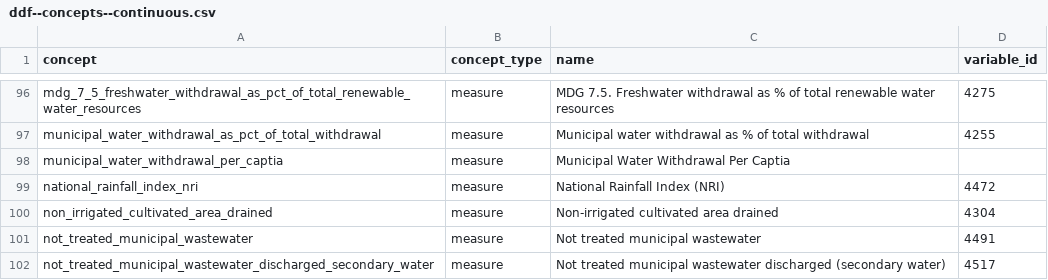
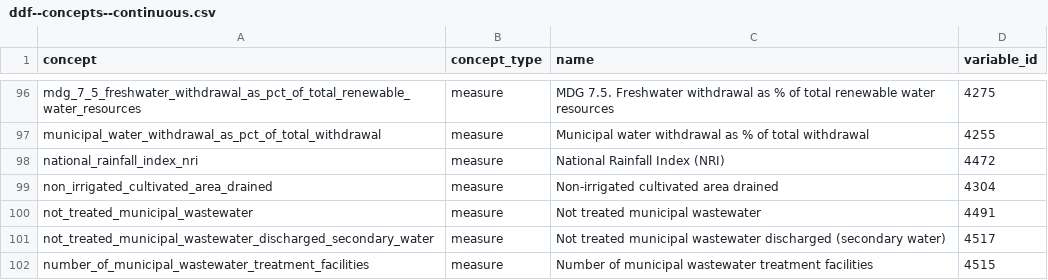
Before and after one commit to open-numbers/ddf--unfao--aquastat, a CSV file: ddf--concepts--continuous.csv, drawn as a sheet; only a part is shown, gaps mark what is left out; the shorter side is filled out with more unchanged rows; the diff names each change by its address in the sheet, - before the commit and + after, or states it on an @@ line.

Commit message:
Revert "add municipal_water_withdrawal_per_capita"
This reverts commit 2ad17889e341f201e9aa0c328c7acf53097fbc6d.

We will calculate this indicator with recipe

```diff
--- a/ddf--concepts--continuous.csv
+++ b/ddf--concepts--continuous.csv
-row 98: municipal_water_withdrawal_per_captia | measure | Municipal Water Withdrawal Per Captia
```
Also changed, not shown: 3 other files.
